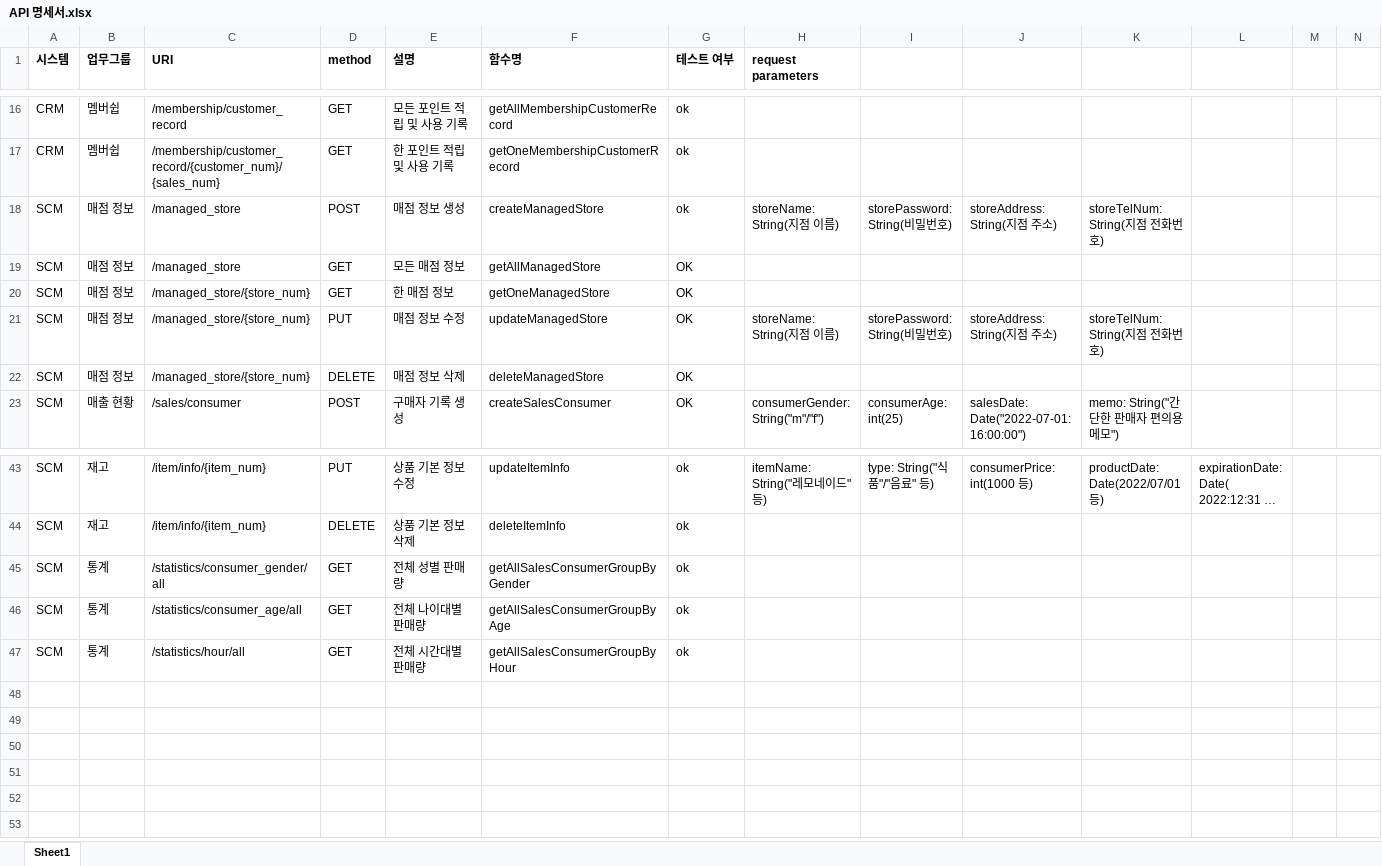
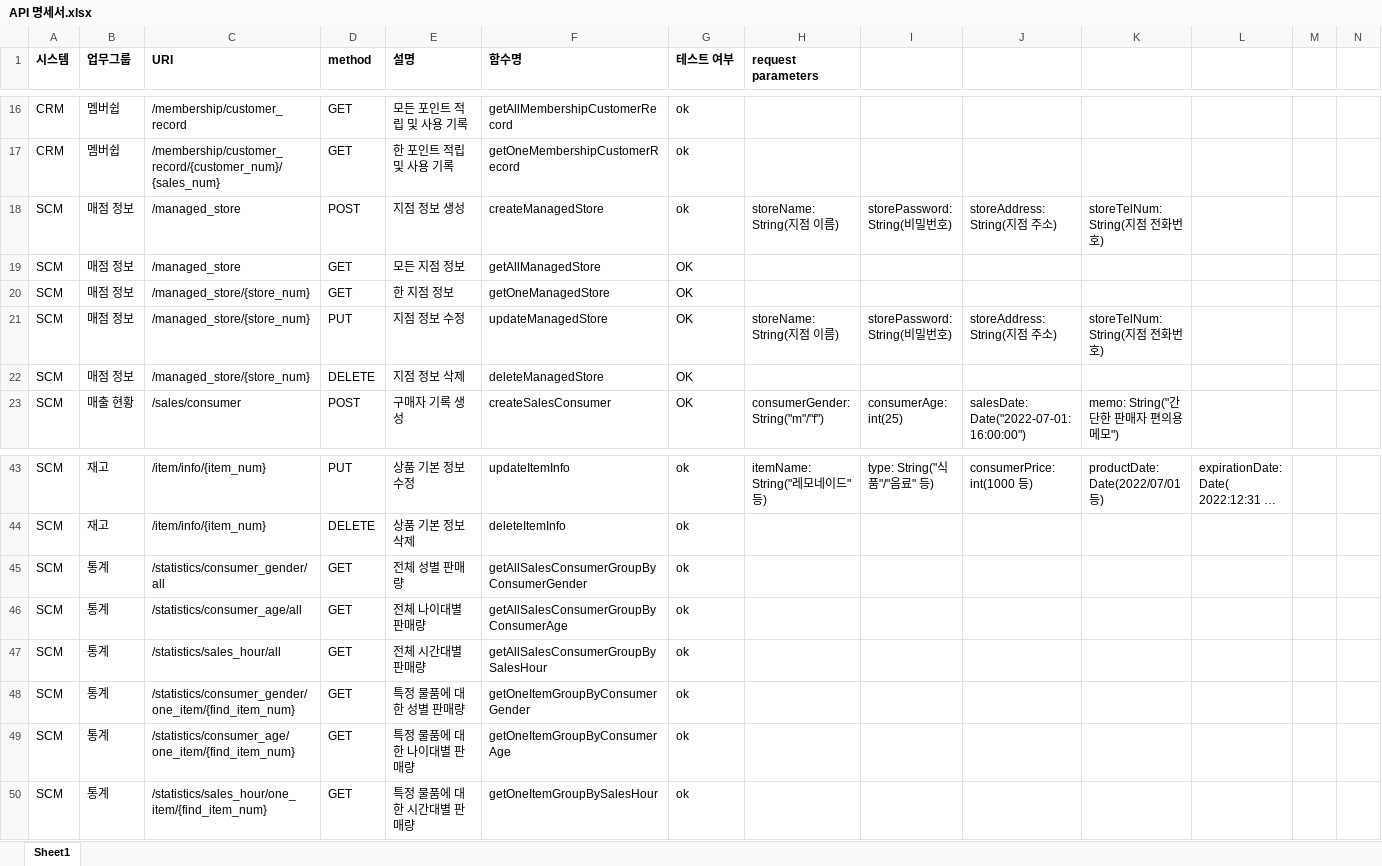
Before and after one commit to shadow98a/TJSManager, an Excel workbook: documents/API 명세서.xlsx, sheet Sheet1, drawn as a sheet; only a part is shown, gaps mark what is left out; long unchanged cells end in …; values as stored, in another font and other column widths than the file's, no borders; rows hold the shown columns only; the diff names each change by its address in the sheet, - before the commit and + after, or states it on an @@ line.

Commit message:
create statistics API, add documents/api명세서 and api_json_samples.

```diff
--- a/documents/API 명세서.xlsx (sheet Sheet1)
+++ b/documents/API 명세서.xlsx (sheet Sheet1)
-E18 (설명): 매점 정보 생성
+E18 (설명): 지점 정보 생성
-E19 (설명): 모든 매점 정보
+E19 (설명): 모든 지점 정보
-E20 (설명): 한 매점 정보
+E20 (설명): 한 지점 정보
-E21 (설명): 매점 정보 수정
+E21 (설명): 지점 정보 수정
-E22 (설명): 매점 정보 삭제
+E22 (설명): 지점 정보 삭제
-F45 (함수명): getAllSalesConsumerGroupByGender
+F45 (함수명): getAllSalesConsumerGroupByConsumerGender
-F46 (함수명): getAllSalesConsumerGroupByAge
+F46 (함수명): getAllSalesConsumerGroupByConsumerAge
-C47 (URI): /statistics/hour/all
+C47 (URI): /statistics/sales_hour/all
-F47 (함수명): getAllSalesConsumerGroupByHour
+F47 (함수명): getAllSalesConsumerGroupBySalesHour
+row 48: SCM | 통계 | /statistics/consumer_gender/one_item/{find_item_num} | GET | 특정 물품에 대한 성별 판매량 | getOneItemGroupByConsumerGender | ok
+row 49: SCM | 통계 | /statistics/consumer_age/one_item/{find_item_num} | GET | 특정 물품에 대한 나이대별 판매량 | getOneItemGroupByConsumerAge | ok
+row 50: SCM | 통계 | /statistics/sales_hour/one_item/{find_item_num} | GET | 특정 물품에 대한 시간대별 판매량 | getOneItemGroupBySalesHour | ok
```
Also changed, not shown: 4 other files.
